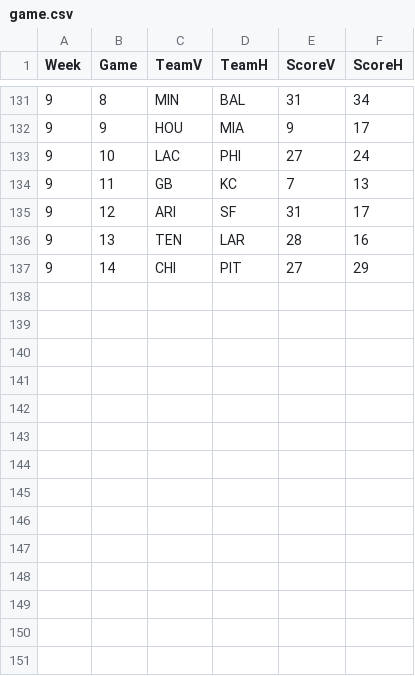
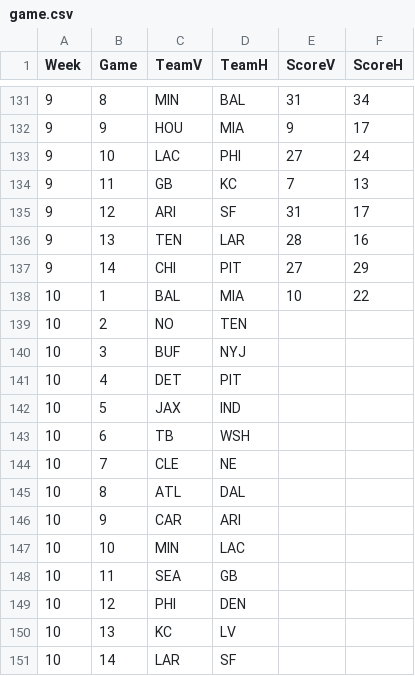
Before and after one commit to dnegrey/nflFamilyPicks, a CSV file: var/game.csv, drawn as a sheet; only a part is shown, gaps mark what is left out.

Commit message:
added week 10 picks and thursday night outcome

```diff
--- a/var/game.csv
+++ b/var/game.csv
@@ -137 +137,15 @@
 9,14,"CHI","PIT",27,29
+10,1,"BAL","MIA",10,22
+10,2,"NO","TEN",,
+10,3,"BUF","NYJ",,
+10,4,"DET","PIT",,
+10,5,"JAX","IND",,
+10,6,"TB","WSH",,
+10,7,"CLE","NE",,
+10,8,"ATL","DAL",,
+10,9,"CAR","ARI",,
+10,10,"MIN","LAC",,
+10,11,"SEA","GB",,
+10,12,"PHI","DEN",,
+10,13,"KC","LV",,
+10,14,"LAR","SF",,
```
Also changed, not shown: 1 other file.
